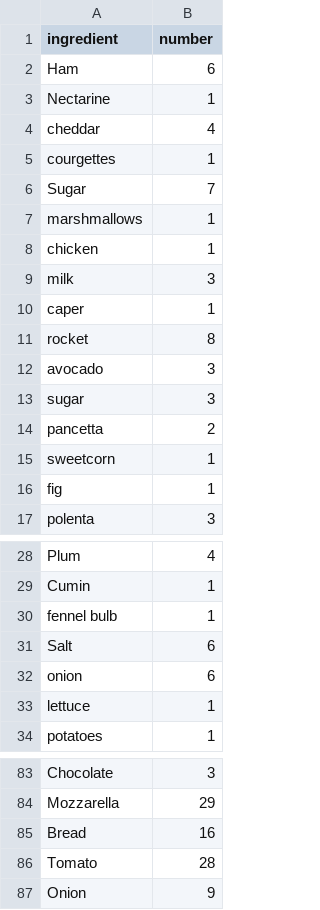
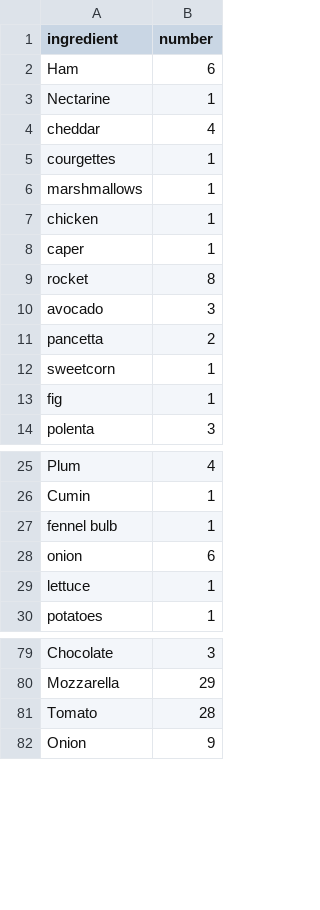
Before and after one commit to rnb1984/msc_app, a CSV file: pizza_face_project/pizza_toppings.csv, drawn as a sheet; only a part is shown, gaps mark what is left out.

```diff
--- a/pizza_face_project/pizza_toppings.csv
+++ b/pizza_face_project/pizza_toppings.csv
@@ -5,6 +5,4 @@ cheddar,4
 courgettes,1
-Sugar,7
 marshmallows,1
 chicken,1
-milk,3
 caper,1
@@ -12,3 +10,2 @@ rocket,8
 avocado,3
-sugar,3
 pancetta,2
@@ -30,3 +27,2 @@ Cumin,1
 fennel bulb,1
-Salt,6
 onion,6
@@ -84,3 +80,2 @@ Chocolate,3
 Mozzarella,29
-Bread,16
 Tomato,28
```
Also changed, not shown: 21 other files.
